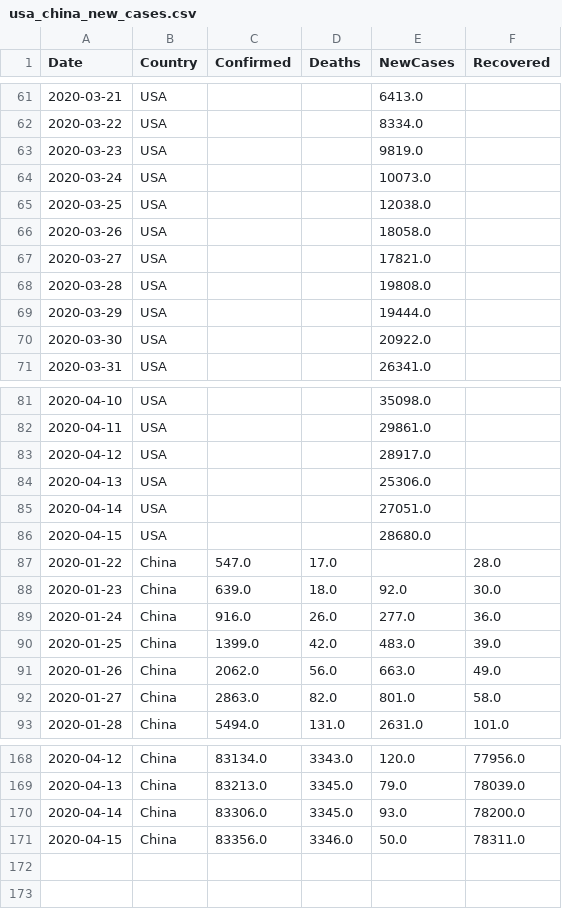
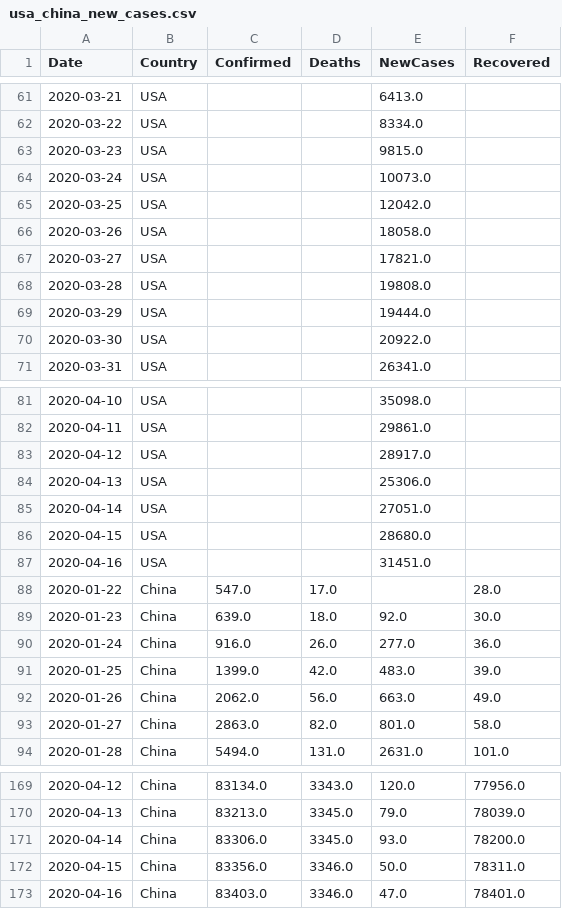
Before and after one commit to vitale232/COVID-19-Plots, a CSV file: output/CSVs/usa_china_new_cases.csv, drawn as a sheet; only a part is shown, gaps mark what is left out.

```diff
--- a/output/CSVs/usa_china_new_cases.csv
+++ b/output/CSVs/usa_china_new_cases.csv
@@ -62,5 +62,5 @@ Date,Country,Confirmed,Deaths,NewCases,Recovered
 2020-03-22,USA,,,8334.0,
-2020-03-23,USA,,,9819.0,
+2020-03-23,USA,,,9815.0,
 2020-03-24,USA,,,10073.0,
-2020-03-25,USA,,,12038.0,
+2020-03-25,USA,,,12042.0,
 2020-03-26,USA,,,18058.0,
@@ -86,2 +86,3 @@ Date,Country,Confirmed,Deaths,NewCases,Recovered
 2020-04-15,USA,,,28680.0,
+2020-04-16,USA,,,31451.0,
 2020-01-22,China,547.0,17.0,,28.0
@@ -171 +172,2 @@ Date,Country,Confirmed,Deaths,NewCases,Recovered
 2020-04-15,China,83356.0,3346.0,50.0,78311.0
+2020-04-16,China,83403.0,3346.0,47.0,78401.0
```
Also changed, not shown: output/CSVs/countries_new_cases.csv, output/CSVs/states_new_cases.csv, 30 other files.
